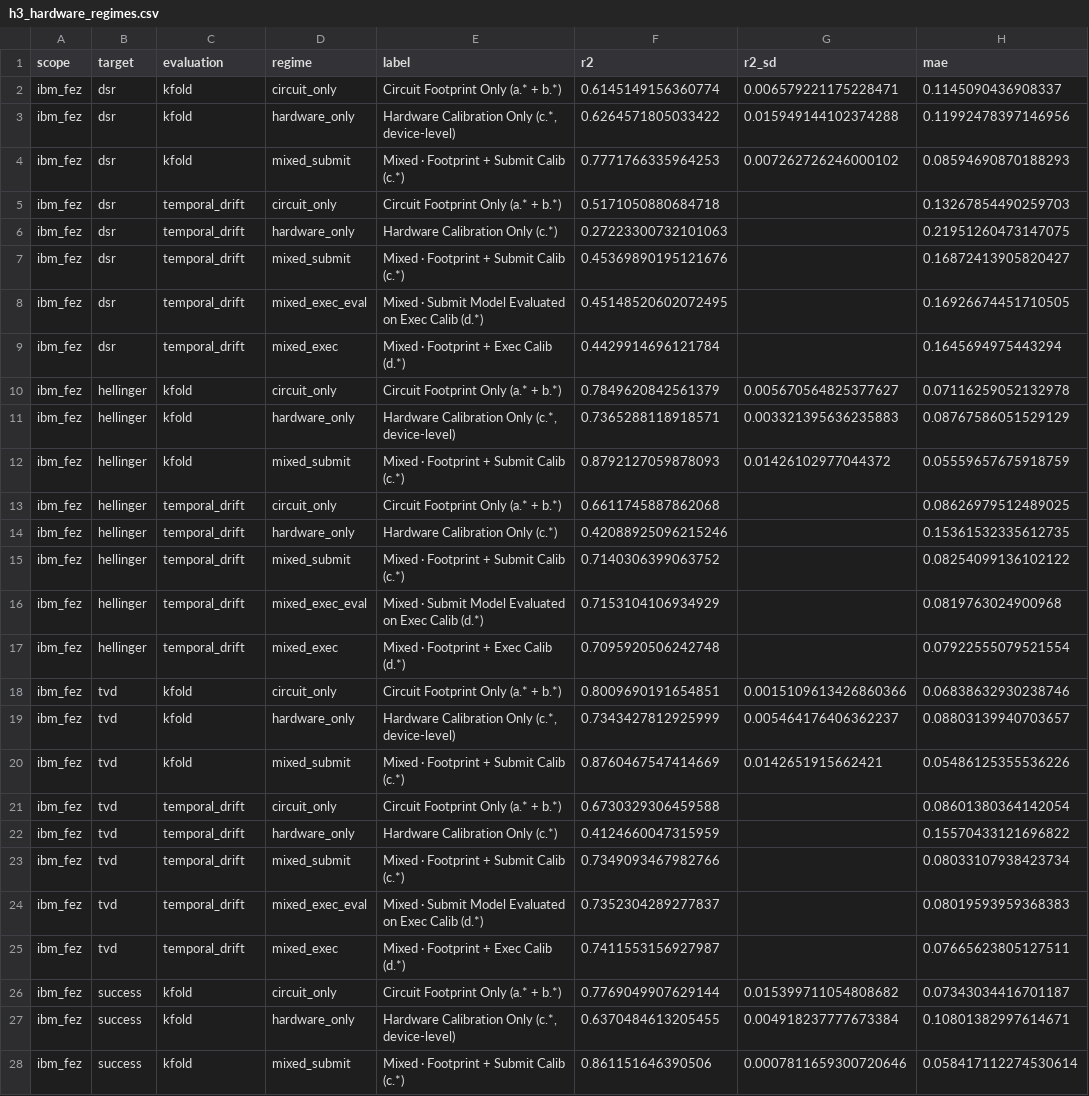
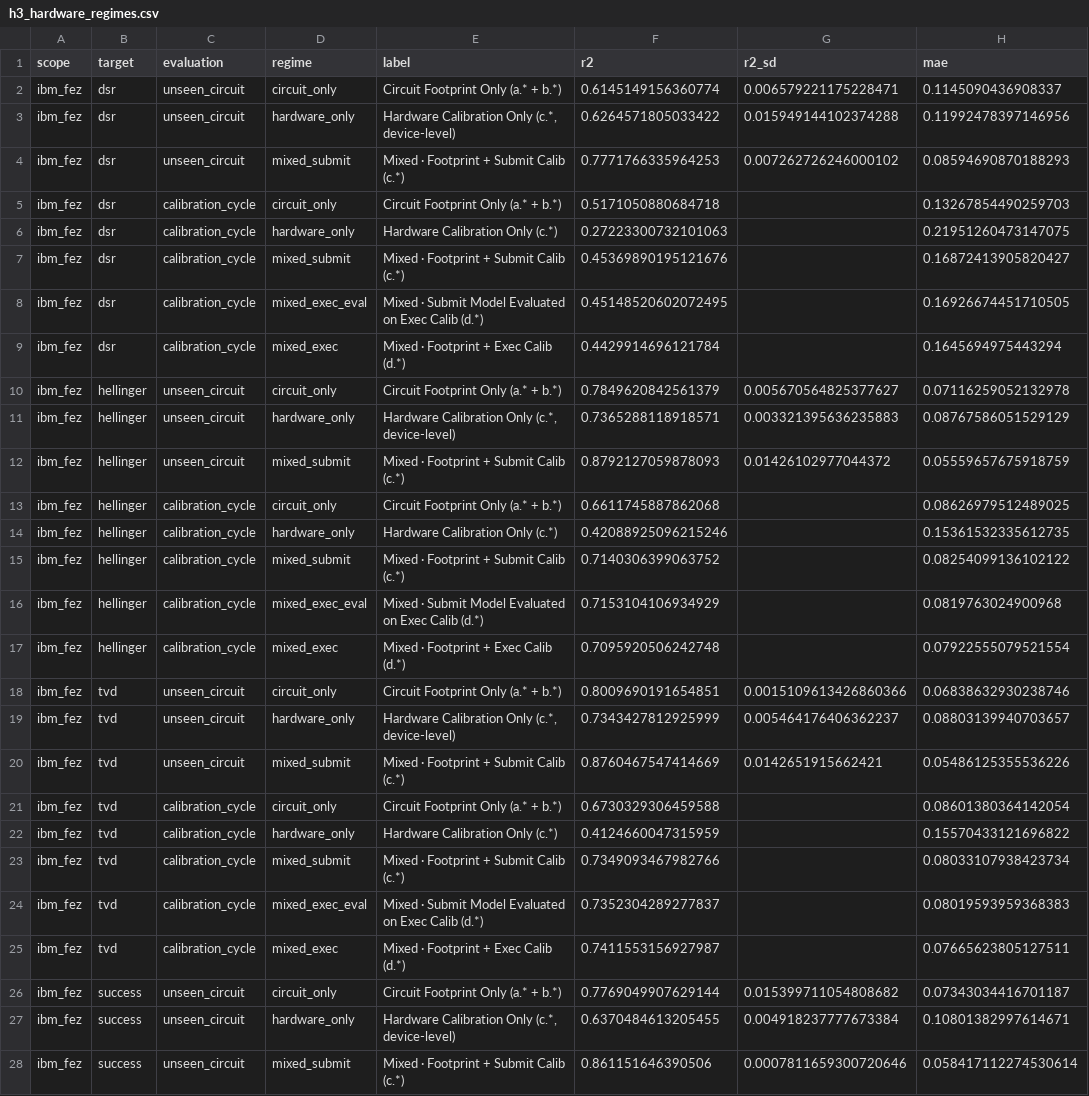
Before and after one commit to xthecapx/estimating-quantum-circuit, a CSV file: report/ml_estimation/h3_hardware_regimes.csv, drawn as a sheet; only a part is shown; the diff covers the shown part only; the diff names each change by its address in the sheet, - before the commit and + after, or states it on an @@ line.

```diff
--- a/report/ml_estimation/h3_hardware_regimes.csv
+++ b/report/ml_estimation/h3_hardware_regimes.csv
-C2:C4 (evaluation): kfold
+C2:C4 (evaluation): unseen_circuit
-C5:C9 (evaluation): temporal_drift
+C5:C9 (evaluation): calibration_cycle
-C10:C12 (evaluation): kfold
+C10:C12 (evaluation): unseen_circuit
-C13:C17 (evaluation): temporal_drift
+C13:C17 (evaluation): calibration_cycle
-C18:C20 (evaluation): kfold
+C18:C20 (evaluation): unseen_circuit
-C21:C25 (evaluation): temporal_drift
+C21:C25 (evaluation): calibration_cycle
-C26:C28 (evaluation): kfold
+C26:C28 (evaluation): unseen_circuit
```
Also changed, not shown: 49 edited cells elsewhere in this file, 5 other files.
